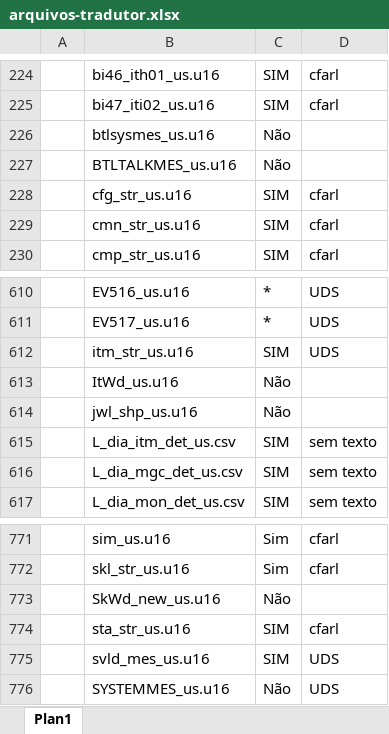
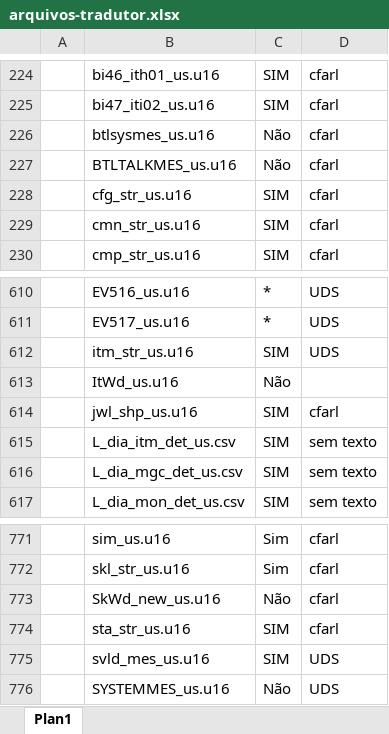
Before and after one commit to cfarl/traducao-blue-dragon-xbox360, an Excel workbook: arquivos-tradutor.xlsx, sheet Plan1, drawn as a sheet; only a part is shown, gaps mark what is left out; values as stored, in another font and other column widths than the file's, no borders; conditional formats not drawn; the diff names each change by its address in the sheet, - before the commit and + after, or states it on an @@ line.

```diff
--- a/arquivos-tradutor.xlsx (sheet Plan1)
+++ b/arquivos-tradutor.xlsx (sheet Plan1)
-D226:D227: (empty)
+D226:D227: cfarl
-C614: Não
+C614: SIM
-D614: (empty)
+D614: cfarl
-D773: (empty)
+D773: cfarl
```
Also changed, not shown: glossario.xlsx, 5 other files.
